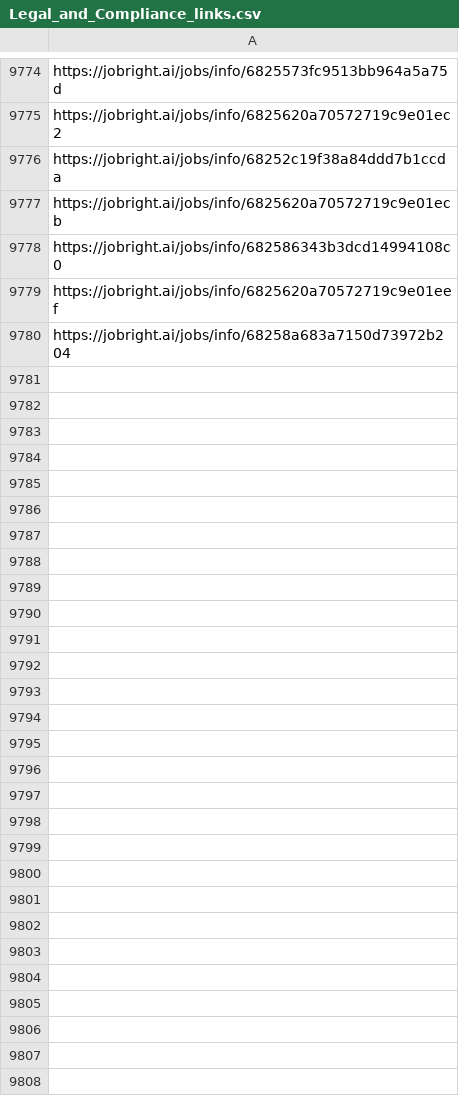
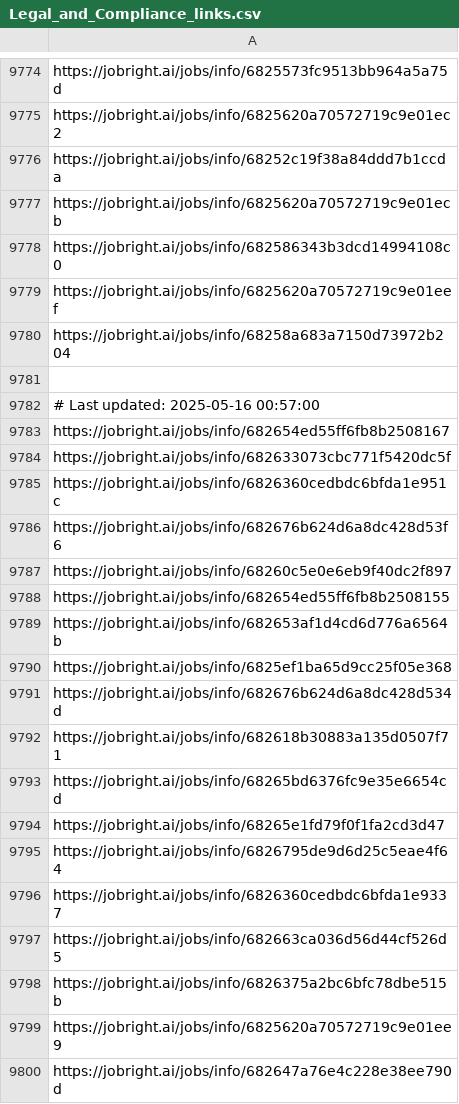
Before and after one commit to Pradeepsingh61/job_DE1, a CSV file: Legal_and_Compliance_links.csv, drawn as a sheet; only a part is shown, gaps mark what is left out; the diff covers the shown part only; the diff names each change by its address in the sheet, - before the commit and + after, or states it on an @@ line.

```diff
--- a/Legal_and_Compliance_links.csv
+++ b/Legal_and_Compliance_links.csv
+row 9781: (empty)
+row 9782: # Last updated: 2025-05-16 00:57:00
+row 9783: https://jobright.ai/jobs/info/682654ed55ff6fb8b2508167
+row 9784: https://jobright.ai/jobs/info/682633073cbc771f5420dc5f
+row 9785: https://jobright.ai/jobs/info/6826360cedbdc6bfda1e951c
+row 9786: https://jobright.ai/jobs/info/682676b624d6a8dc428d53f6
+row 9787: https://jobright.ai/jobs/info/68260c5e0e6eb9f40dc2f897
+row 9788: https://jobright.ai/jobs/info/682654ed55ff6fb8b2508155
+row 9789: https://jobright.ai/jobs/info/682653af1d4cd6d776a6564b
+row 9790: https://jobright.ai/jobs/info/6825ef1ba65d9cc25f05e368
+row 9791: https://jobright.ai/jobs/info/682676b624d6a8dc428d534d
+row 9792: https://jobright.ai/jobs/info/682618b30883a135d0507f71
+row 9793: https://jobright.ai/jobs/info/68265bd6376fc9e35e6654cd
+row 9794: https://jobright.ai/jobs/info/68265e1fd79f0f1fa2cd3d47
+row 9795: https://jobright.ai/jobs/info/6826795de9d6d25c5eae4f64
+row 9796: https://jobright.ai/jobs/info/6826360cedbdc6bfda1e9337
+row 9797: https://jobright.ai/jobs/info/682663ca036d56d44cf526d5
+row 9798: https://jobright.ai/jobs/info/6826375a2bc6bfc78dbe515b
+row 9799: https://jobright.ai/jobs/info/6825620a70572719c9e01ee9
+row 9800: https://jobright.ai/jobs/info/682647a76e4c228e38ee790d
```
Also changed, not shown: 38 added rows elsewhere in this file, Accounting_and_Finance.csv, Education_and_Training.csv, 31 other files.
